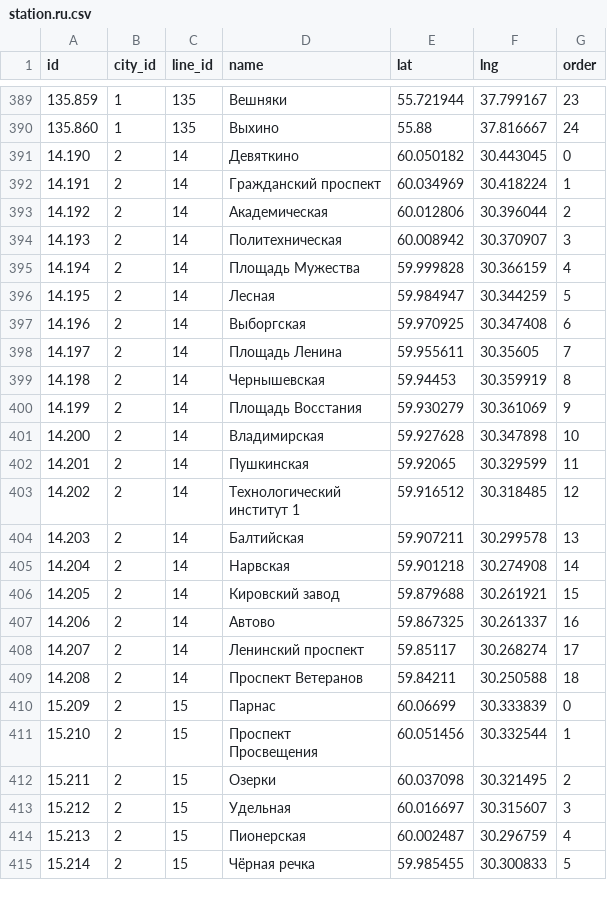
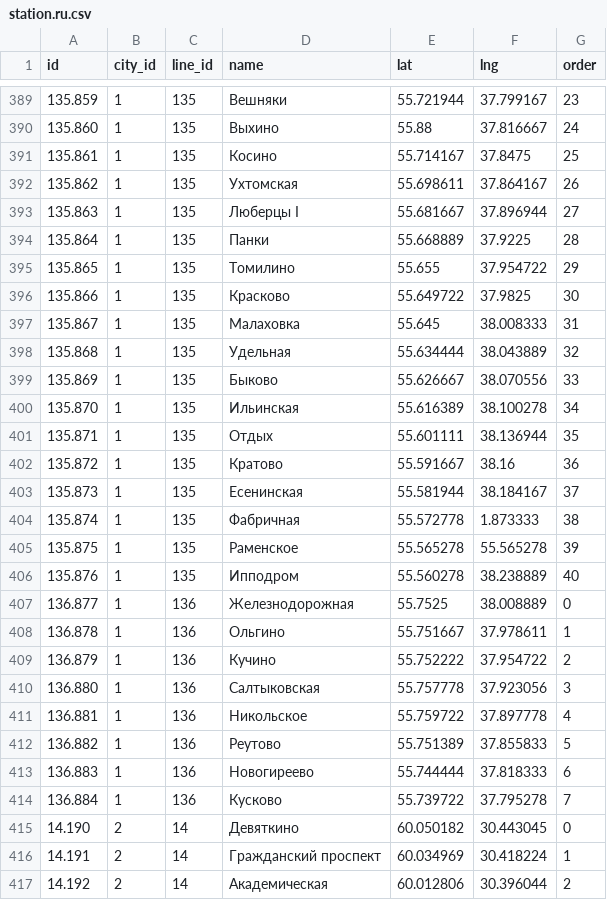
Before and after one commit to nalgeon/metro, a CSV file: data/station.ru.csv, drawn as a sheet; only a part is shown, gaps mark what is left out; the shorter side is filled out with more unchanged rows.

```diff
--- a/data/station.ru.csv
+++ b/data/station.ru.csv
@@ -390,2 +390,26 @@ id,city_id,line_id,name,lat,lng,order
 135.860,1,135,"Выхино",55.88,37.816667,24
+135.861,1,135,"Косино",55.714167,37.8475,25
+135.862,1,135,"Ухтомская",55.698611,37.864167,26
+135.863,1,135,"Люберцы I",55.681667,37.896944,27
+135.864,1,135,"Панки",55.668889,37.9225,28
+135.865,1,135,"Томилино",55.655,37.954722,29
+135.866,1,135,"Красково",55.649722,37.9825,30
+135.867,1,135,"Малаховка",55.645,38.008333,31
+135.868,1,135,"Удельная",55.634444,38.043889,32
+135.869,1,135,"Быково",55.626667,38.070556,33
+135.870,1,135,"Ильинская",55.616389,38.100278,34
+135.871,1,135,"Отдых",55.601111,38.136944,35
+135.872,1,135,"Кратово",55.591667,38.16,36
+135.873,1,135,"Есенинская",55.581944,38.184167,37
+135.874,1,135,"Фабричная",55.572778,1.873333,38
+135.875,1,135,"Раменское",55.565278,55.565278,39
+135.876,1,135,"Ипподром",55.560278,38.238889,40
+136.877,1,136,"Железнодорожная",55.7525,38.008889,0
+136.878,1,136,"Ольгино",55.751667,37.978611,1
+136.879,1,136,"Кучино",55.752222,37.954722,2
+136.880,1,136,"Салтыковская",55.757778,37.923056,3
+136.881,1,136,"Никольское",55.759722,37.897778,4
+136.882,1,136,"Реутово",55.751389,37.855833,5
+136.883,1,136,"Новогиреево",55.744444,37.818333,6
+136.884,1,136,"Кусково",55.739722,37.795278,7
 14.190,2,14,"Девяткино",60.050182,30.443045,0
```
Also changed, not shown: data/line.en.csv, data/line.ru.csv, 7 other files.
